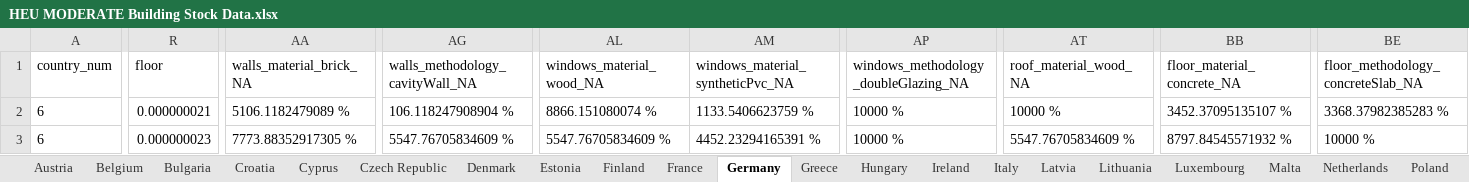
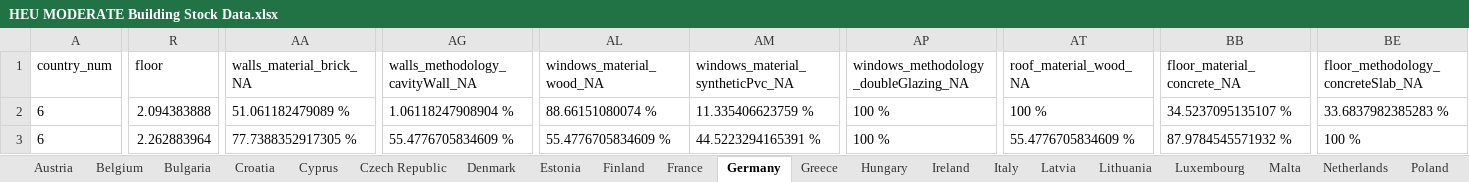
Before and after one commit to MODERATE-Project/building-stock-analysis, an Excel workbook: T3.2-static-analysis/data/HEU MODERATE Building Stock Data.xlsx, sheet Germany, drawn as a sheet; only a part is shown, gaps mark what is left out; values as stored, in another font and other column widths than the file's, no borders; the diff covers the shown part only; the diff names each change by its address in the sheet, - before the commit and + after, or states it on an @@ line.

```diff
--- a/T3.2-static-analysis/data/HEU MODERATE Building Stock Data.xlsx (sheet Germany)
+++ b/T3.2-static-analysis/data/HEU MODERATE Building Stock Data.xlsx (sheet Germany)
-R2 (floor): 0.000000021
+R2 (floor): 2.094383888
-AA2 (walls_material_brick_NA): 5106.1182479089 %
+AA2 (walls_material_brick_NA): 51.061182479089 %
-AG2 (walls_methodology_cavityWall_NA): 106.118247908904 %
+AG2 (walls_methodology_cavityWall_NA): 1.06118247908904 %
-AL2 (windows_material_wood_NA): 8866.151080074 %
+AL2 (windows_material_wood_NA): 88.66151080074 %
-AM2 (windows_material_syntheticPvc_NA): 1133.5406623759 %
+AM2 (windows_material_syntheticPvc_NA): 11.335406623759 %
-AP2:AP3: 10000 %
+AP2:AP3: 100 %
-AT2 (roof_material_wood_NA): 10000 %
+AT2 (roof_material_wood_NA): 100 %
-BB2 (floor_material_concrete_NA): 3452.37095135107 %
+BB2 (floor_material_concrete_NA): 34.5237095135107 %
-BE2: 3368.37982385283 %
+BE2: 33.6837982385283 %
-R3 (floor): 0.000000023
+R3 (floor): 2.262883964
-AA3 (walls_material_brick_NA): 7773.88352917305 %
+AA3 (walls_material_brick_NA): 77.7388352917305 %
-AG3 (walls_methodology_cavityWall_NA): 5547.76705834609 %
+AG3 (walls_methodology_cavityWall_NA): 55.4776705834609 %
-AL3 (windows_material_wood_NA): 5547.76705834609 %
+AL3 (windows_material_wood_NA): 55.4776705834609 %
-AM3 (windows_material_syntheticPvc_NA): 4452.23294165391 %
+AM3 (windows_material_syntheticPvc_NA): 44.5223294165391 %
-AT3 (roof_material_wood_NA): 5547.76705834609 %
+AT3 (roof_material_wood_NA): 55.4776705834609 %
-BB3 (floor_material_concrete_NA): 8797.84545571932 %
+BB3 (floor_material_concrete_NA): 87.9784545571932 %
-BE3: 10000 %
+BE3: 100 %
```
Also changed, not shown: 927 edited cells elsewhere in this sheet, sheet Europe27, sheet Lithuania, sheet Greece, sheet Netherlands, sheet Spain, sheet Czech Republic, 21 more sheets, 1 other file.
